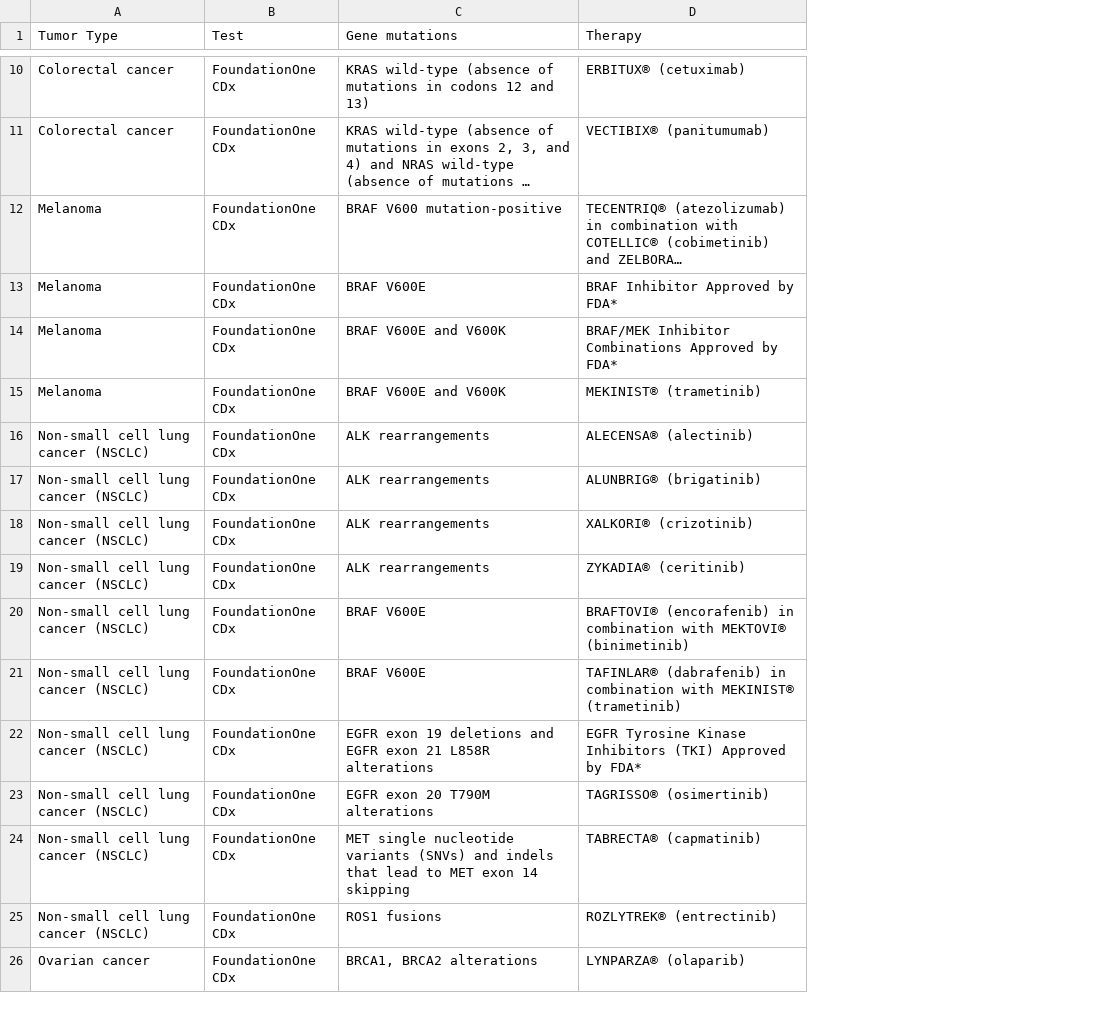
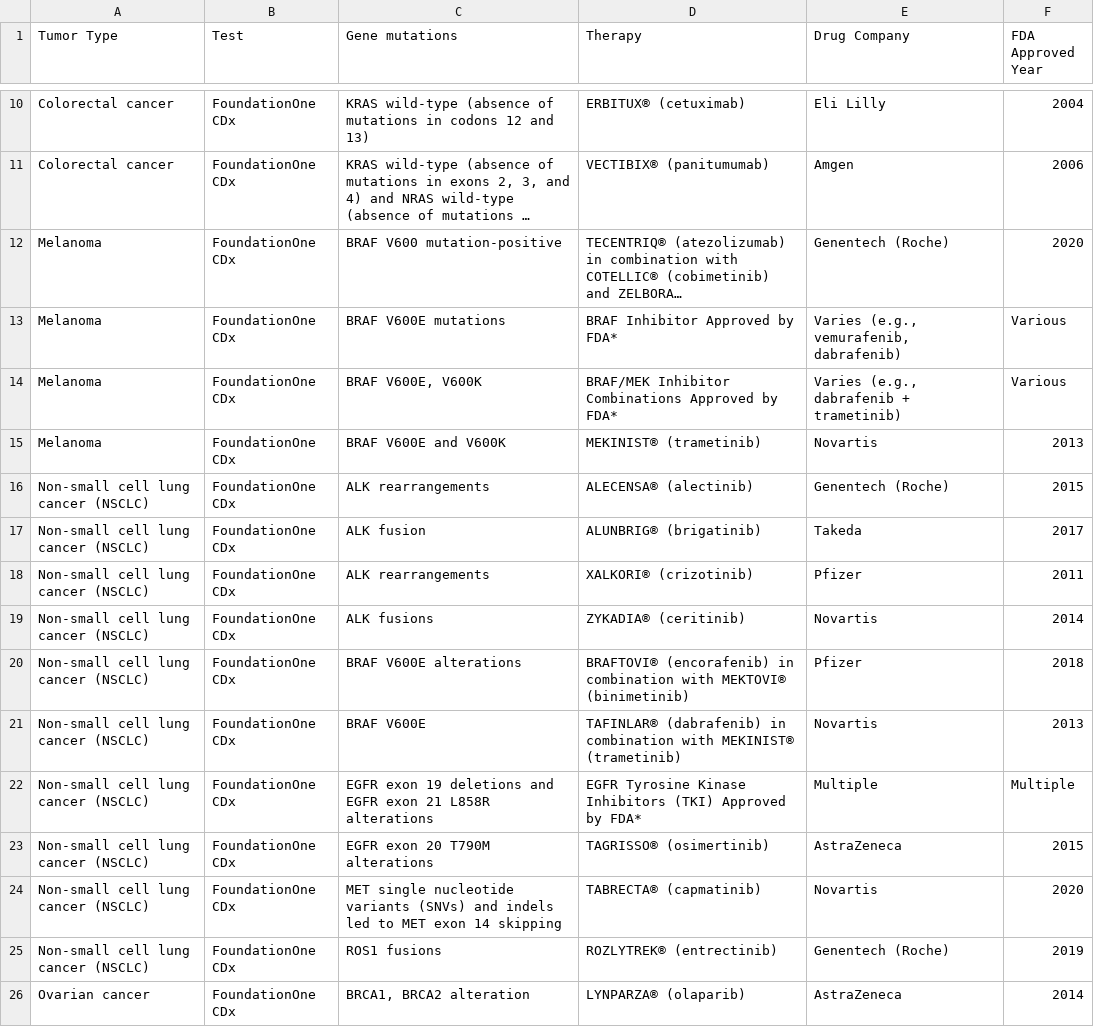
Before and after one commit to danielkarolinska/CDx, a CSV file: data/Table_Data.csv, drawn as a sheet; only a part is shown, gaps mark what is left out; long unchanged cells end in …; the diff covers the shown part only; the diff names each change by its address in the sheet, - before the commit and + after, or states it on an @@ line.

Commit message:
Update Table_Data.csv with Drug Company and FDA Approved Year information

```diff
--- a/data/Table_Data.csv
+++ b/data/Table_Data.csv
+column E (Drug Company), rows 10-26: Eli Lilly | Amgen | Genentech (Roche) | Varies (e.g., vemurafenib, dabrafenib) | Varies (e.g., dabrafenib + trametinib) | Novartis | Genentech (Roche) | Takeda | Pfizer | Novartis | Pfizer | Novartis | Multiple | AstraZeneca | Novartis | Genentech (Roche) | AstraZeneca
+column F (FDA Approved Year), rows 10-26: 2004 | 2006 | 2020 | Various | Various | 2013 | 2015 | 2017 | 2011 | 2014 | 2018 | 2013 | Multiple | 2015 | 2020 | 2019 | 2014
-C13 (Gene mutations): BRAF V600E
+C13 (Gene mutations): BRAF V600E mutations
-C14 (Gene mutations): BRAF V600E and V600K
+C14 (Gene mutations): BRAF V600E, V600K
-C17 (Gene mutations): ALK rearrangements
+C17 (Gene mutations): ALK fusion
-C19 (Gene mutations): ALK rearrangements
+C19 (Gene mutations): ALK fusions
-C20 (Gene mutations): BRAF V600E
+C20 (Gene mutations): BRAF V600E alterations
-C24 (Gene mutations): …and indels that lead to MET…
+C24 (Gene mutations): …and indels led to MET…
-C26 (Gene mutations): BRCA1, BRCA2 alterations
+C26 (Gene mutations): BRCA1, BRCA2 alteration
```
Also changed, not shown: 10 edited cells elsewhere in this file.
